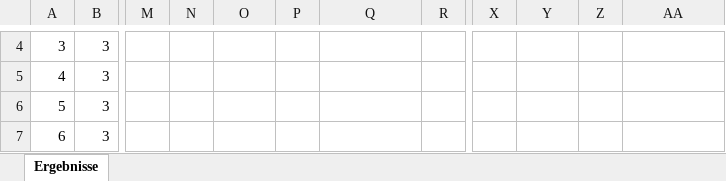
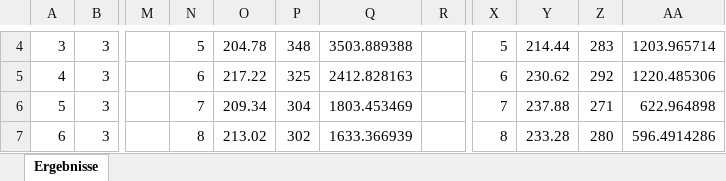
Before and after one commit to JosephAlzieb/Frezze_Tag_Problem, an Excel workbook: Gesamt-Ergebnisse.xlsx, sheet Ergebnisse, drawn as a sheet; only a part is shown, gaps mark what is left out; values as stored, in another font and other column widths than the file's, no borders; charts and pictures not drawn; the diff covers the shown part only; the diff names each change by its address in the sheet, - before the commit and + after, or states it on an @@ line.

```diff
--- a/Gesamt-Ergebnisse.xlsx (sheet Ergebnisse)
+++ b/Gesamt-Ergebnisse.xlsx (sheet Ergebnisse)
-N4: (empty)
+N4: 5
-O4: (empty)
+O4: 204.78
-P4: (empty)
+P4: 348
-Q4: (empty)
+Q4: 3503.889388
-X4: (empty)
+X4: 5
-Y4: (empty)
+Y4: 214.44
-Z4: (empty)
+Z4: 283
-AA4: (empty)
+AA4: 1203.965714
-N5: (empty)
+N5: 6
-O5: (empty)
+O5: 217.22
-P5: (empty)
+P5: 325
-Q5: (empty)
+Q5: 2412.828163
-X5: (empty)
+X5: 6
-Y5: (empty)
+Y5: 230.62
-Z5: (empty)
+Z5: 292
-AA5: (empty)
+AA5: 1220.485306
-N6: (empty)
+N6: 7
-O6: (empty)
+O6: 209.34
-P6: (empty)
+P6: 304
-Q6: (empty)
+Q6: 1803.453469
-X6: (empty)
+X6: 7
-Y6: (empty)
+Y6: 237.88
-Z6: (empty)
+Z6: 271
-AA6: (empty)
+AA6: 622.964898
-N7: (empty)
+N7: 8
-O7: (empty)
+O7: 213.02
-P7: (empty)
+P7: 302
-Q7: (empty)
+Q7: 1633.366939
-X7: (empty)
+X7: 8
-Y7: (empty)
+Y7: 233.28
-Z7: (empty)
+Z7: 280
-AA7: (empty)
+AA7: 596.4914286
```
Also changed, not shown: 65 edited cells elsewhere in this sheet, charts or pictures, L1-Ergebnisse-Edge.xlsx, L1-Ergebnisse-Normal.xlsx, 5 other files.
